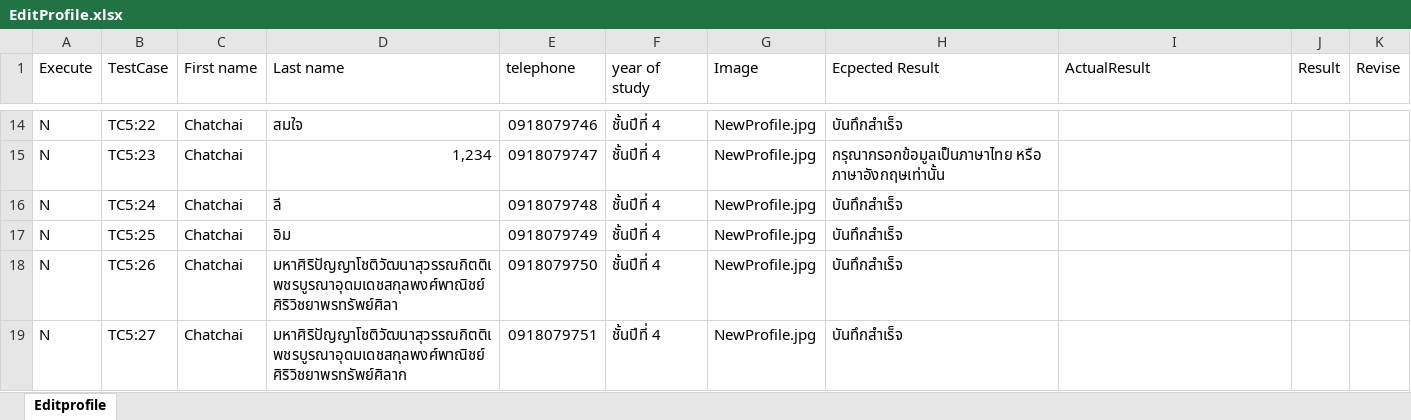
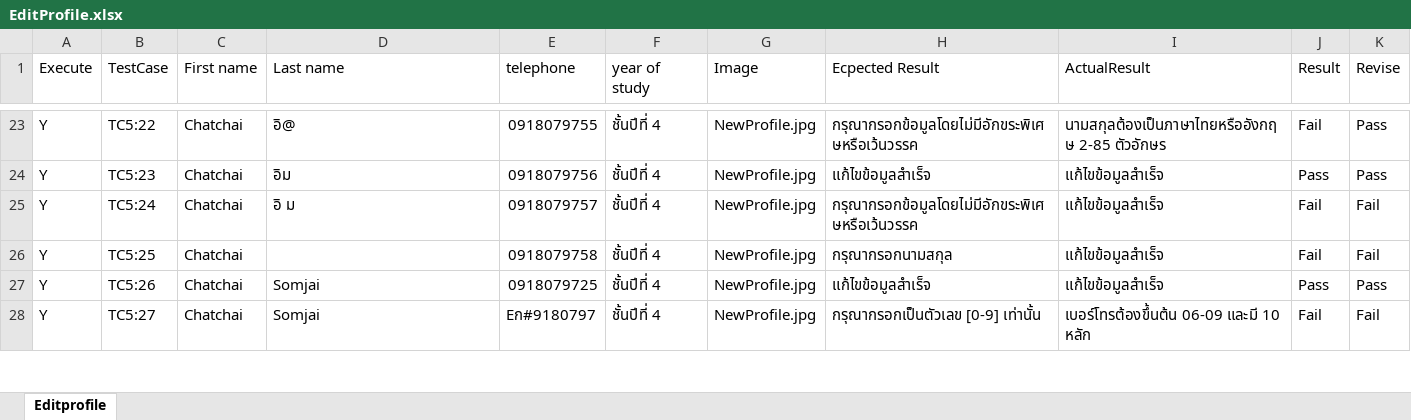
Before and after one commit to jalemkub/Test-Tutor, an Excel workbook: ExcelProject/EditProfile.xlsx, sheet Editprofile, drawn as a sheet; only a part is shown, gaps mark what is left out; values as stored, in another font and other column widths than the file's, no cell formats; addresses are those after the commit; the diff covers the shown part only; the diff names each change by its address in the sheet, - before the commit and + after, or states it on an @@ line.

```diff
--- a/ExcelProject/EditProfile.xlsx (sheet Editprofile)
+++ b/ExcelProject/EditProfile.xlsx (sheet Editprofile)
-A23:A28 (Execute): N
+A23:A28 (Execute): Y
-D23 (Last name): สมใจ
+D23 (Last name): อิ@
-E23 (telephone): 0918079746
+E23 (telephone): 0918079755
-H23 (Ecpected Result): บันทึกสำเร็จ
+H23 (Ecpected Result): กรุณากรอกข้อมูลโดยไม่มีอักขระพิเศษหรือเว้นวรรค
-I23 (ActualResult): (empty)
+I23 (ActualResult): นามสกุลต้องเป็นภาษาไทยหรืออังกฤษ 2-85 ตัวอักษร
-J23 (Result): (empty)
+J23 (Result): Fail
-K23:K24 (Revise): (empty)
+K23:K24 (Revise): Pass
-D24 (Last name): 1,234
+D24 (Last name): อิม
-E24 (telephone): 0918079747
+E24 (telephone): 0918079756
-H24 (Ecpected Result): กรุณากรอกข้อมูลเป็นภาษาไทย หรือ ภาษาอังกฤษเท่านั้น
+H24 (Ecpected Result): แก้ไขข้อมูลสำเร็จ
-I24:I27 (ActualResult): (empty)
+I24:I27 (ActualResult): แก้ไขข้อมูลสำเร็จ
-J24 (Result): (empty)
+J24 (Result): Pass
-D25 (Last name): ลี
+D25 (Last name): อิ ม
-E25 (telephone): 0918079748
+E25 (telephone): 0918079757
-H25 (Ecpected Result): บันทึกสำเร็จ
+H25 (Ecpected Result): กรุณากรอกข้อมูลโดยไม่มีอักขระพิเศษหรือเว้นวรรค
-J25:J26 (Result): (empty)
+J25:J26 (Result): Fail
-K25:K26 (Revise): (empty)
+K25:K26 (Revise): Fail
-D26 (Last name): อิม
+D26 (Last name): (empty)
-E26 (telephone): 0918079749
+E26 (telephone): 0918079758
-H26 (Ecpected Result): บันทึกสำเร็จ
+H26 (Ecpected Result): กรุณากรอกนามสกุล
-D27 (Last name): มหาศิริปัญญาโชติวัฒนาสุวรรณกิตติเพชรบูรณาอุดมเดชสกุลพงศ์พาณิชย์ศิริวิชยาพรทรัพย์ศิลา
+D27 (Last name): Somjai
-E27 (telephone): 0918079750
+E27 (telephone): 0918079725
-H27 (Ecpected Result): บันทึกสำเร็จ
+H27 (Ecpected Result): แก้ไขข้อมูลสำเร็จ
-J27 (Result): (empty)
+J27 (Result): Pass
-K27 (Revise): (empty)
+K27 (Revise): Pass
-D28 (Last name): มหาศิริปัญญาโชติวัฒนาสุวรรณกิตติเพชรบูรณาอุดมเดชสกุลพงศ์พาณิชย์ศิริวิชยาพรทรัพย์ศิลาก
+D28 (Last name): Somjai
-E28 (telephone): 0918079751
+E28 (telephone): Eก#9180797
-H28 (Ecpected Result): บันทึกสำเร็จ
+H28 (Ecpected Result): กรุณากรอกเป็นตัวเลข [0-9] เท่านั้น
-I28 (ActualResult): (empty)
+I28 (ActualResult): เบอร์โทรต้องขึ้นต้น 06-09 และมี 10 หลัก
-J28 (Result): (empty)
+J28 (Result): Fail
-K28 (Revise): (empty)
+K28 (Revise): Fail
```
Also changed, not shown: 9 added rows, 16 removed rows and 239 edited cells elsewhere in this sheet, cell formats, ExcelProject/Login.xlsx, ExcelProject/Register Student.xlsx, 26 other files.
